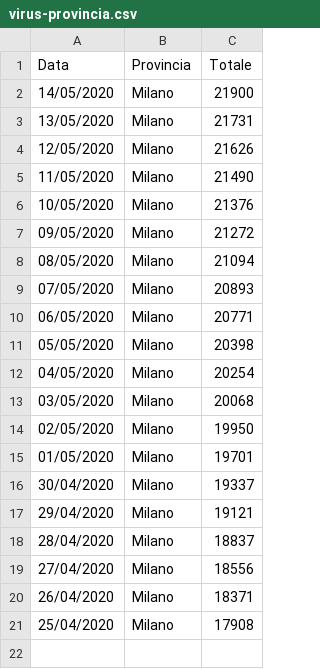
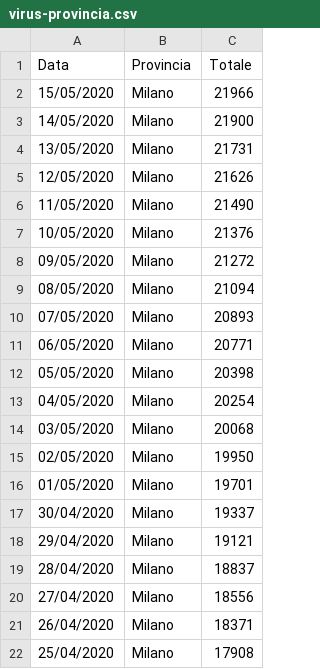
Before and after one commit to p-giovanni/Statistics, a CSV file: data/virus-provincia.csv, drawn as a sheet.

Commit message:
New data.

```diff
--- a/data/virus-provincia.csv
+++ b/data/virus-provincia.csv
@@ -1,2 +1,3 @@
 Data,Provincia,Totale
+15/05/2020,Milano,21966
 14/05/2020,Milano,21900
```
Also changed, not shown: 19 other files.
